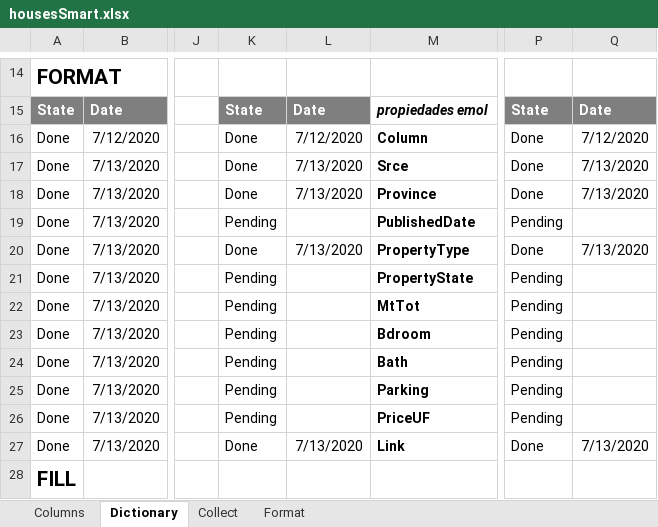
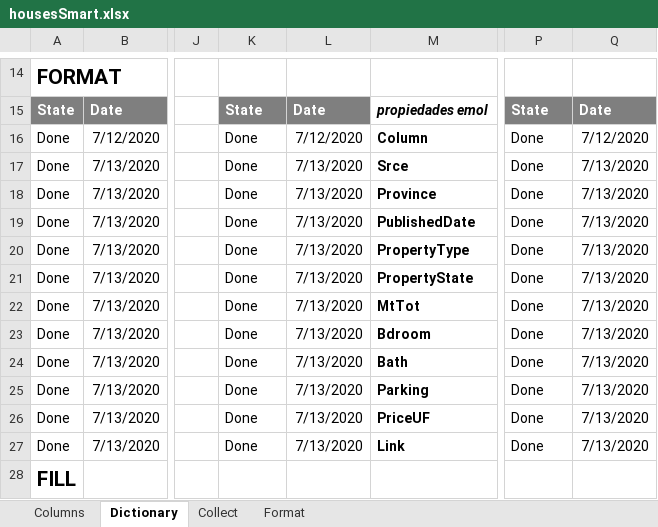
Before and after one commit to Brownbull/housemodel, an Excel workbook: data/T/byHand/housesSmart.xlsx, sheet Dictionary, drawn as a sheet; only a part is shown, gaps mark what is left out; values as stored, in another font and other column widths than the file's, no borders; conditional formats not drawn; the diff names each change by its address in the sheet, - before the commit and + after, or states it on an @@ line.

```diff
--- a/data/T/byHand/housesSmart.xlsx (sheet Dictionary)
+++ b/data/T/byHand/housesSmart.xlsx (sheet Dictionary)
-K19: Pending
+K19: Done
-L19: (empty)
+L19: 7/13/2020
-P19: Pending
+P19: Done
-Q19: (empty)
+Q19: 7/13/2020
-K21:K26: Pending
+K21:K26: Done
-L21:L26: (empty)
+L21:L26: 7/13/2020
-P21:P26: Pending
+P21:P26: Done
-Q21:Q26: (empty)
+Q21:Q26: 7/13/2020
```
Also changed, not shown: 49 other files.
